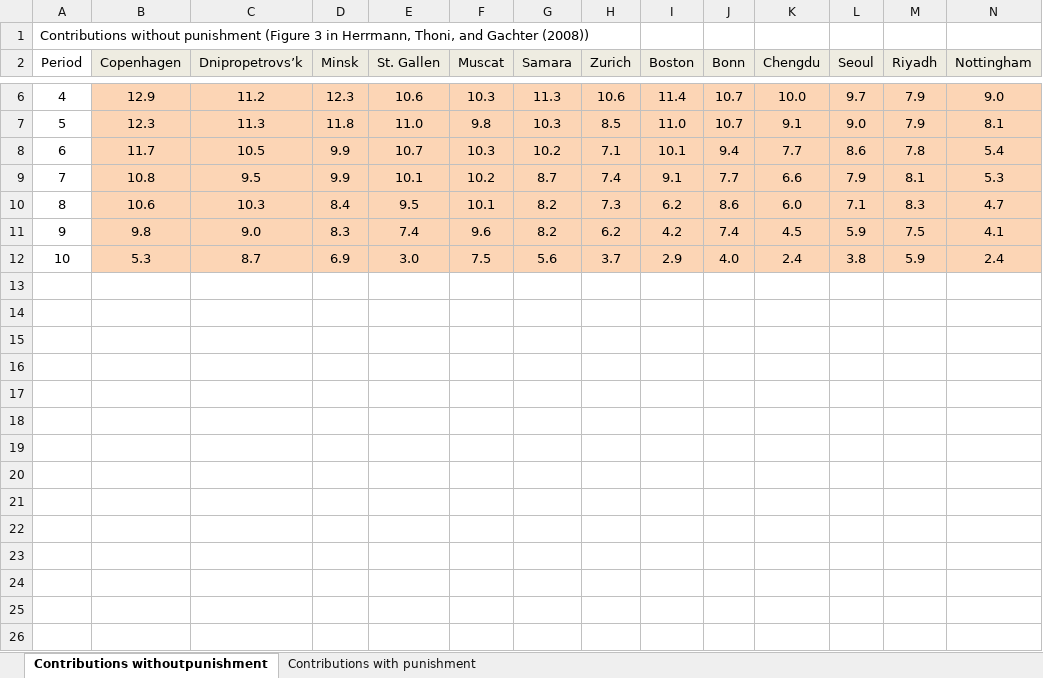
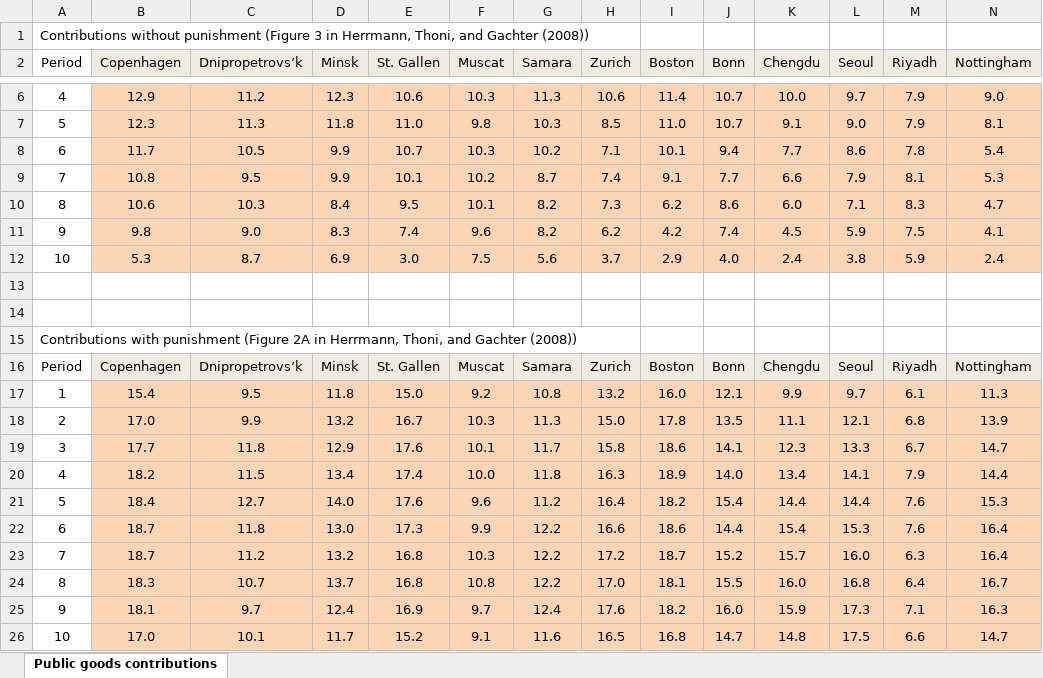
Before and after one commit to EstebanVDUR/Taller-4-Doing-Economics, an Excel workbook: data/raw/experimento_2.xlsx, sheet Public goods contributions, drawn as a sheet; only a part is shown, gaps mark what is left out; values as stored, in another font and other column widths than the file's, no borders; rows hold the shown columns only; the diff names each change by its address in the sheet, - before the commit and + after, or states it on an @@ line.

Commit message:
Add files via upload

```diff
--- a/data/raw/experimento_2.xlsx (sheet Public goods contributions)
+++ b/data/raw/experimento_2.xlsx (sheet Public goods contributions)
-sheet tab: Contributions withoutpunishment
+sheet tab: Public goods contributions
-sheet tab: Contributions with punishment
+row 13: (empty)
+row 14: (empty)
+row 15: Contributions with punishment (Figure 2A in Herrmann, Thoni, and Gachter (2008))
+row 16: Period | Copenhagen | Dnipropetrovs’k | Minsk | St. Gallen | Muscat | Samara | Zurich | Boston | Bonn | Chengdu | Seoul | Riyadh | Nottingham
+row 17: 1 | 15.4 | 9.5 | 11.8 | 15.0 | 9.2 | 10.8 | 13.2 | 16.0 | 12.1 | 9.9 | 9.7 | 6.1 | 11.3
+row 18: 2 | 17.0 | 9.9 | 13.2 | 16.7 | 10.3 | 11.3 | 15.0 | 17.8 | 13.5 | 11.1 | 12.1 | 6.8 | 13.9
+row 19: 3 | 17.7 | 11.8 | 12.9 | 17.6 | 10.1 | 11.7 | 15.8 | 18.6 | 14.1 | 12.3 | 13.3 | 6.7 | 14.7
+row 20: 4 | 18.2 | 11.5 | 13.4 | 17.4 | 10.0 | 11.8 | 16.3 | 18.9 | 14.0 | 13.4 | 14.1 | 7.9 | 14.4
+row 21: 5 | 18.4 | 12.7 | 14.0 | 17.6 | 9.6 | 11.2 | 16.4 | 18.2 | 15.4 | 14.4 | 14.4 | 7.6 | 15.3
+row 22: 6 | 18.7 | 11.8 | 13.0 | 17.3 | 9.9 | 12.2 | 16.6 | 18.6 | 14.4 | 15.4 | 15.3 | 7.6 | 16.4
+row 23: 7 | 18.7 | 11.2 | 13.2 | 16.8 | 10.3 | 12.2 | 17.2 | 18.7 | 15.2 | 15.7 | 16.0 | 6.3 | 16.4
+row 24: 8 | 18.3 | 10.7 | 13.7 | 16.8 | 10.8 | 12.2 | 17.0 | 18.1 | 15.5 | 16.0 | 16.8 | 6.4 | 16.7
+row 25: 9 | 18.1 | 9.7 | 12.4 | 16.9 | 9.7 | 12.4 | 17.6 | 18.2 | 16.0 | 15.9 | 17.3 | 7.1 | 16.3
+row 26: 10 | 17.0 | 10.1 | 11.7 | 15.2 | 9.1 | 11.6 | 16.5 | 16.8 | 14.7 | 14.8 | 17.5 | 6.6 | 14.7
```
